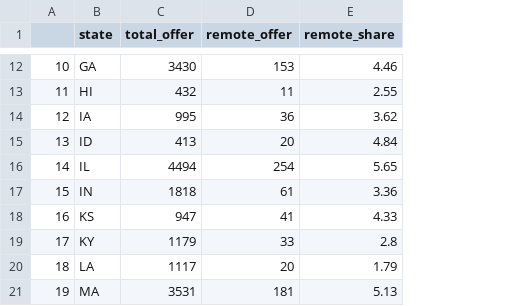
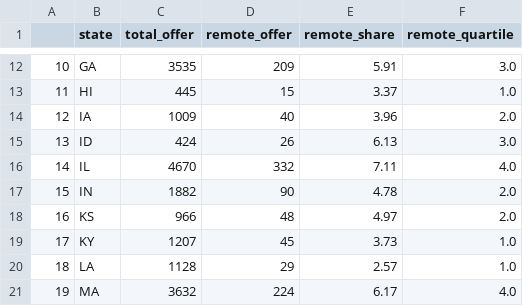
Before and after one commit to Abdellahgit/Jedha, a CSV file: Script/csv/remote_work_share.csv, drawn as a sheet; only a part is shown, gaps mark what is left out; the diff covers the shown part only; the diff names each change by its address in the sheet, - before the commit and + after, or states it on an @@ line.

Commit message:
updated the data cleaning script to calculate quartiles and find a score for the remote share

```diff
--- a/Script/csv/remote_work_share.csv
+++ b/Script/csv/remote_work_share.csv
+column F (remote_quartile), rows 12-21: 3.0 | 1.0 | 2.0 | 3.0 | 4.0 | 2.0 | 2.0 | 1.0 | 1.0 | 4.0
-C12 (total_offer): 3430
+C12 (total_offer): 3535
-D12 (remote_offer): 153
+D12 (remote_offer): 209
-E12 (remote_share): 4.46
+E12 (remote_share): 5.91
-C13 (total_offer): 432
+C13 (total_offer): 445
-D13 (remote_offer): 11
+D13 (remote_offer): 15
-E13 (remote_share): 2.55
+E13 (remote_share): 3.37
-C14 (total_offer): 995
+C14 (total_offer): 1009
-D14 (remote_offer): 36
+D14 (remote_offer): 40
-E14 (remote_share): 3.62
+E14 (remote_share): 3.96
-C15 (total_offer): 413
+C15 (total_offer): 424
-D15 (remote_offer): 20
+D15 (remote_offer): 26
-E15 (remote_share): 4.84
+E15 (remote_share): 6.13
-C16 (total_offer): 4494
+C16 (total_offer): 4670
-D16 (remote_offer): 254
+D16 (remote_offer): 332
-E16 (remote_share): 5.65
+E16 (remote_share): 7.11
-C17 (total_offer): 1818
+C17 (total_offer): 1882
-D17 (remote_offer): 61
+D17 (remote_offer): 90
-E17 (remote_share): 3.36
+E17 (remote_share): 4.78
-C18 (total_offer): 947
+C18 (total_offer): 966
-D18 (remote_offer): 41
+D18 (remote_offer): 48
-E18 (remote_share): 4.33
+E18 (remote_share): 4.97
-C19 (total_offer): 1179
+C19 (total_offer): 1207
-D19 (remote_offer): 33
+D19 (remote_offer): 45
-E19 (remote_share): 2.8
+E19 (remote_share): 3.73
-C20 (total_offer): 1117
+C20 (total_offer): 1128
-D20 (remote_offer): 20
+D20 (remote_offer): 29
-E20 (remote_share): 1.79
+E20 (remote_share): 2.57
-C21 (total_offer): 3531
+C21 (total_offer): 3632
-D21 (remote_offer): 181
+D21 (remote_offer): 224
-E21 (remote_share): 5.13
+E21 (remote_share): 6.17
```
Also changed, not shown: 125 edited cells elsewhere in this file, 1 other file.
